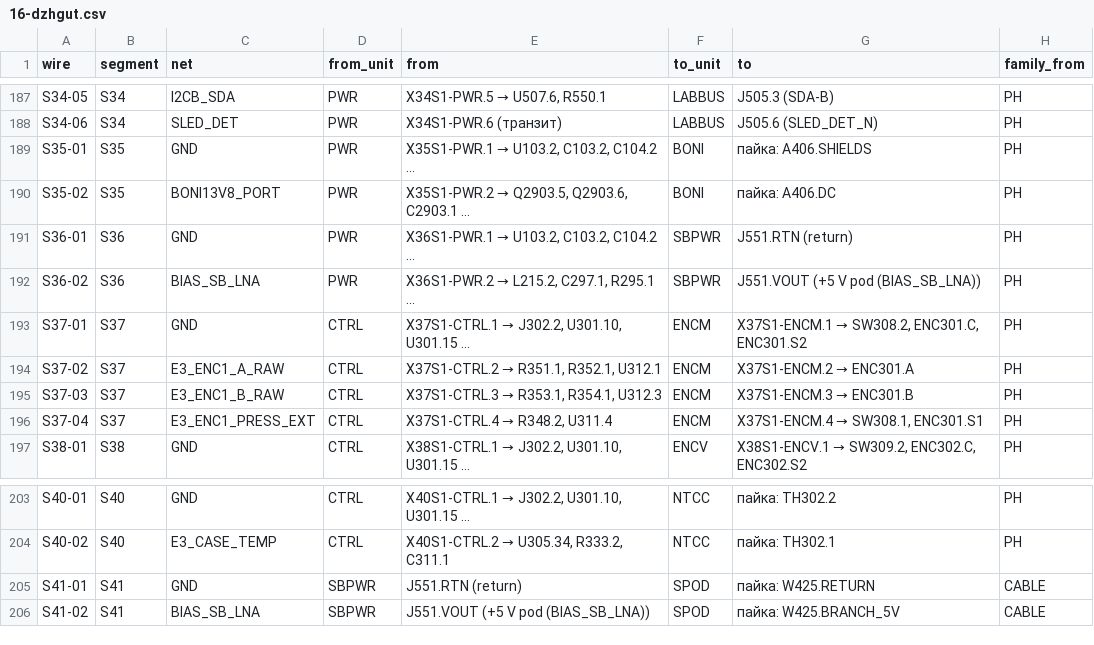
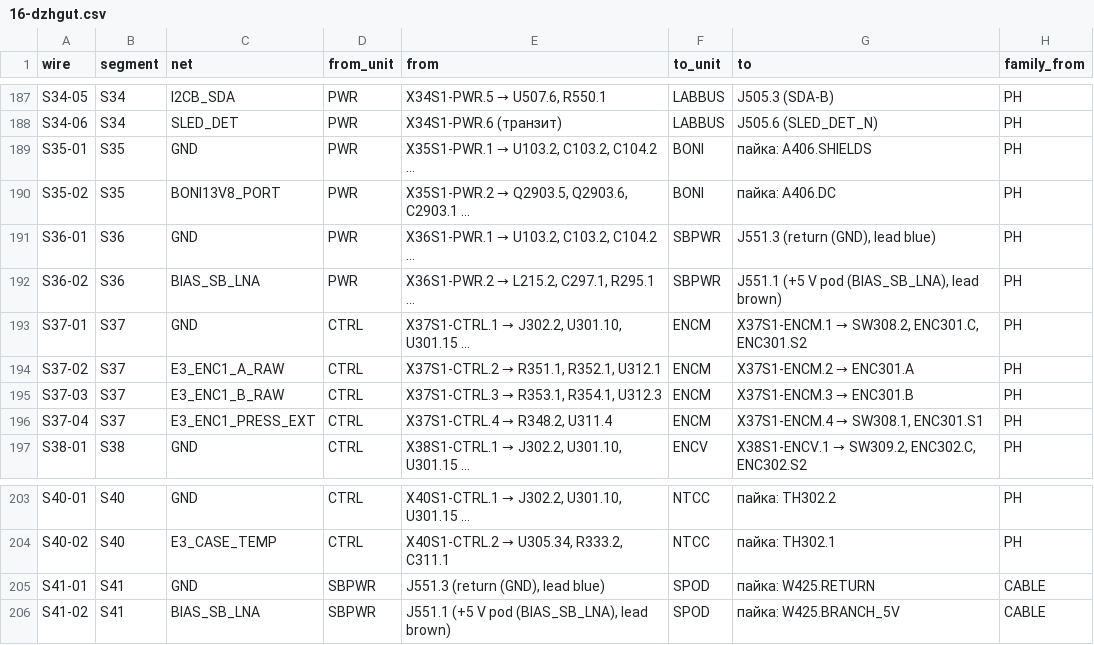
Before and after one commit to lizbeth307/lizbeth307, a CSV file: sat-receiver-audit/build/16-dzhgut.csv, drawn as a sheet; only a part is shown, gaps mark what is left out; the diff names each change by its address in the sheet, - before the commit and + after, or states it on an @@ line.

```diff
--- a/sat-receiver-audit/build/16-dzhgut.csv
+++ b/sat-receiver-audit/build/16-dzhgut.csv
-G191 (to): J551.RTN (return)
+G191 (to): J551.3 (return (GND), lead blue)
-G192 (to): J551.VOUT (+5 V pod (BIAS_SB_LNA))
+G192 (to): J551.1 (+5 V pod (BIAS_SB_LNA), lead brown)
-E205 (from): J551.RTN (return)
+E205 (from): J551.3 (return (GND), lead blue)
-E206 (from): J551.VOUT (+5 V pod (BIAS_SB_LNA))
+E206 (from): J551.1 (+5 V pod (BIAS_SB_LNA), lead brown)
```
Also changed, not shown: sat-receiver-audit/build/20-forma-stendu.csv, 5 other files.
